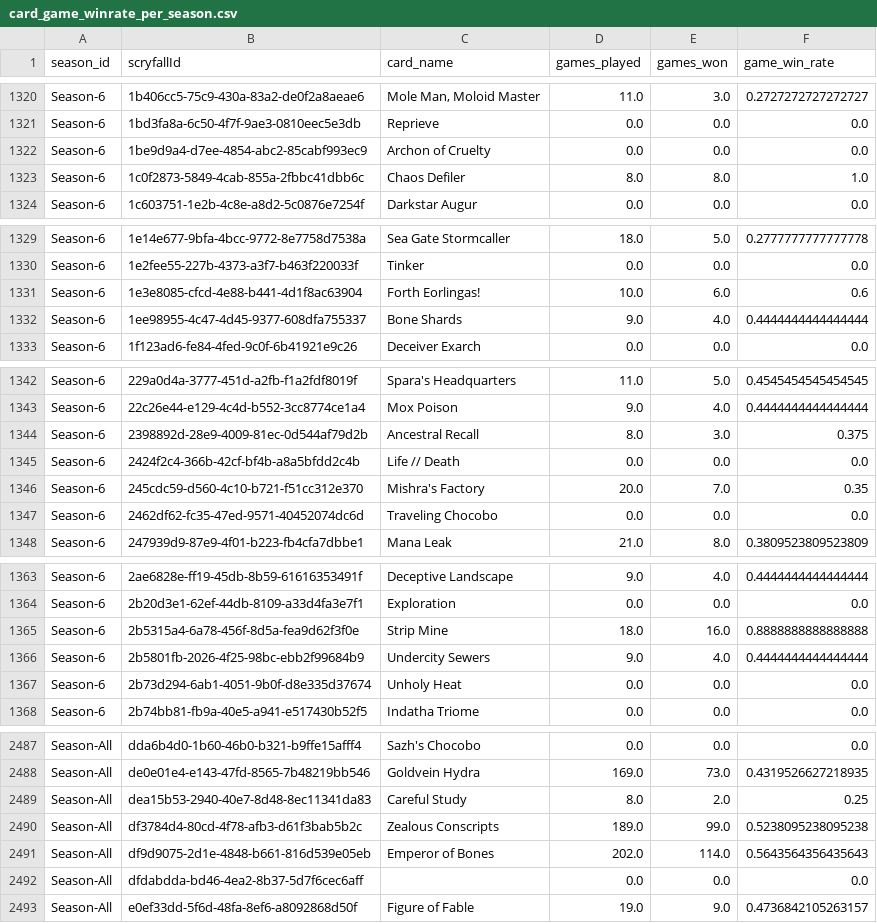
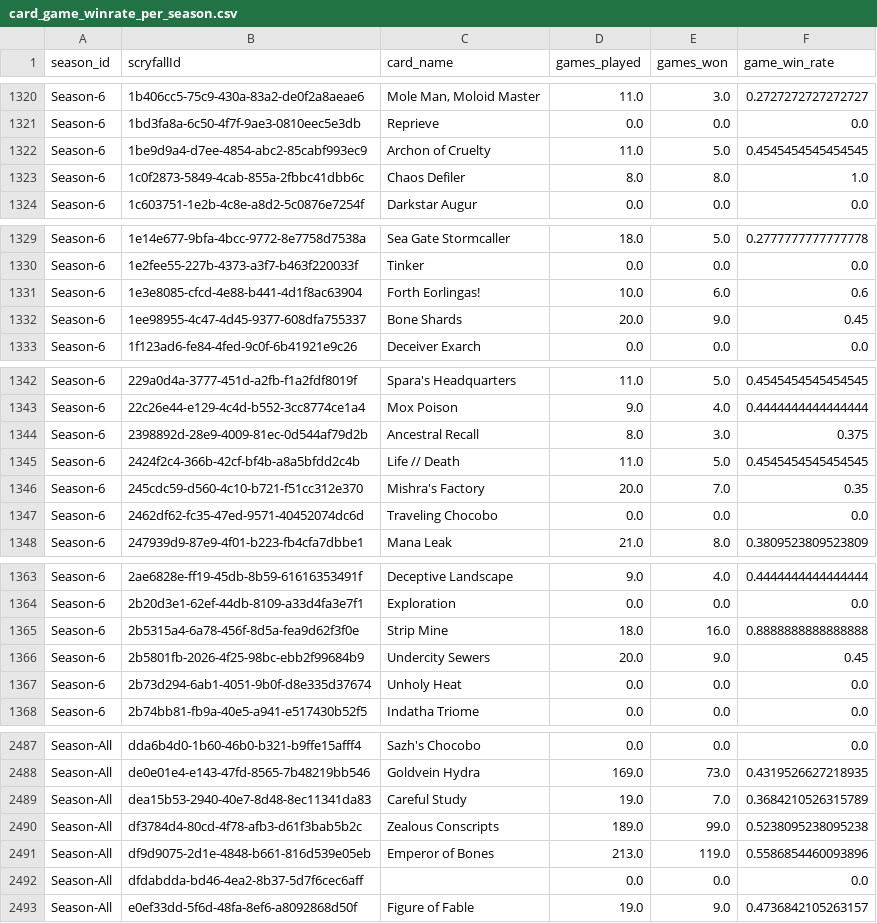
Before and after one commit to GuySchnidrig/ManaDash, a CSV file: data/card_game_winrate_per_season.csv, drawn as a sheet; only a part is shown, gaps mark what is left out; the diff covers the shown part only.

```diff
--- a/data/card_game_winrate_per_season.csv
+++ b/data/card_game_winrate_per_season.csv
@@ -1321,3 +1321,3 @@ Season-6,1b406cc5-75c9-430a-83a2-de0f2a8aeae6,"Mole Man, Moloid Master",11.0,3.0
 Season-6,1bd3fa8a-6c50-4f7f-9ae3-0810eec5e3db,Reprieve,0.0,0.0,0.0
-Season-6,1be9d9a4-d7ee-4854-abc2-85cabf993ec9,Archon of Cruelty,0.0,0.0,0.0
+Season-6,1be9d9a4-d7ee-4854-abc2-85cabf993ec9,Archon of Cruelty,11.0,5.0,0.4545454545454545
 Season-6,1c0f2873-5849-4cab-855a-2fbbc41dbb6c,Chaos Defiler,8.0,8.0,1.0
@@ -1331,3 +1331,3 @@ Season-6,1e2fee55-227b-4373-a3f7-b463f220033f,Tinker,0.0,0.0,0.0
 Season-6,1e3e8085-cfcd-4e88-b441-4d1f8ac63904,Forth Eorlingas!,10.0,6.0,0.6
-Season-6,1ee98955-4c47-4d45-9377-608dfa755337,Bone Shards,9.0,4.0,0.4444444444444444
+Season-6,1ee98955-4c47-4d45-9377-608dfa755337,Bone Shards,20.0,9.0,0.45
 Season-6,1f123ad6-fe84-4fed-9c0f-6b41921e9c26,Deceiver Exarch,0.0,0.0,0.0
@@ -1344,3 +1344,3 @@ Season-6,22c26e44-e129-4c4d-b552-3cc8774ce1a4,Mox Poison,9.0,4.0,0.4444444444444
 Season-6,2398892d-28e9-4009-81ec-0d544af79d2b,Ancestral Recall,8.0,3.0,0.375
-Season-6,2424f2c4-366b-42cf-bf4b-a8a5bfdd2c4b,Life // Death,0.0,0.0,0.0
+Season-6,2424f2c4-366b-42cf-bf4b-a8a5bfdd2c4b,Life // Death,11.0,5.0,0.4545454545454545
 Season-6,245cdc59-d560-4c10-b721-f51cc312e370,Mishra's Factory,20.0,7.0,0.35
@@ -1365,3 +1365,3 @@ Season-6,2b20d3e1-62ef-44db-8109-a33d4fa3e7f1,Exploration,0.0,0.0,0.0
 Season-6,2b5315a4-6a78-456f-8d5a-fea9d62f3f0e,Strip Mine,18.0,16.0,0.8888888888888888
-Season-6,2b5801fb-2026-4f25-98bc-ebb2f99684b9,Undercity Sewers,9.0,4.0,0.4444444444444444
+Season-6,2b5801fb-2026-4f25-98bc-ebb2f99684b9,Undercity Sewers,20.0,9.0,0.45
 Season-6,2b73d294-6ab1-4051-9b0f-d8e335d37674,Unholy Heat,0.0,0.0,0.0
@@ -2488,5 +2488,5 @@ Season-All,dda6b4d0-1b60-46b0-b321-b9ffe15afff4,Sazh's Chocobo,0.0,0.0,0.0
 Season-All,de0e01e4-e143-47fd-8565-7b48219bb546,Goldvein Hydra,169.0,73.0,0.4319526627218935
-Season-All,dea15b53-2940-40e7-8d48-8ec11341da83,Careful Study,8.0,2.0,0.25
+Season-All,dea15b53-2940-40e7-8d48-8ec11341da83,Careful Study,19.0,7.0,0.3684210526315789
 Season-All,df3784d4-80cd-4f78-afb3-d61f3bab5b2c,Zealous Conscripts,189.0,99.0,0.5238095238095238
-Season-All,df9d9075-2d1e-4848-b661-816d539e05eb,Emperor of Bones,202.0,114.0,0.5643564356435643
+Season-All,df9d9075-2d1e-4848-b661-816d539e05eb,Emperor of Bones,213.0,119.0,0.5586854460093896
 Season-All,dfdabdda-bd46-4ea2-8b37-5d7f6cec6aff,,0.0,0.0,0.0
```
Also changed, not shown: 150 edited cells elsewhere in this file, data/card_archetype_count_per_season.csv, data/card_archetype_game_winrates.csv, 19 other files.
